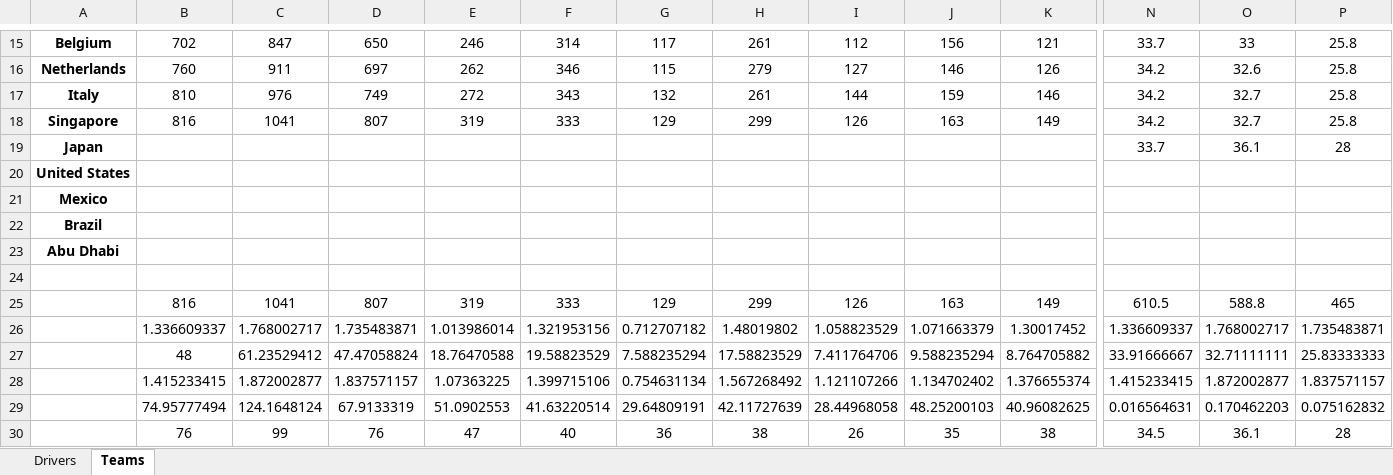
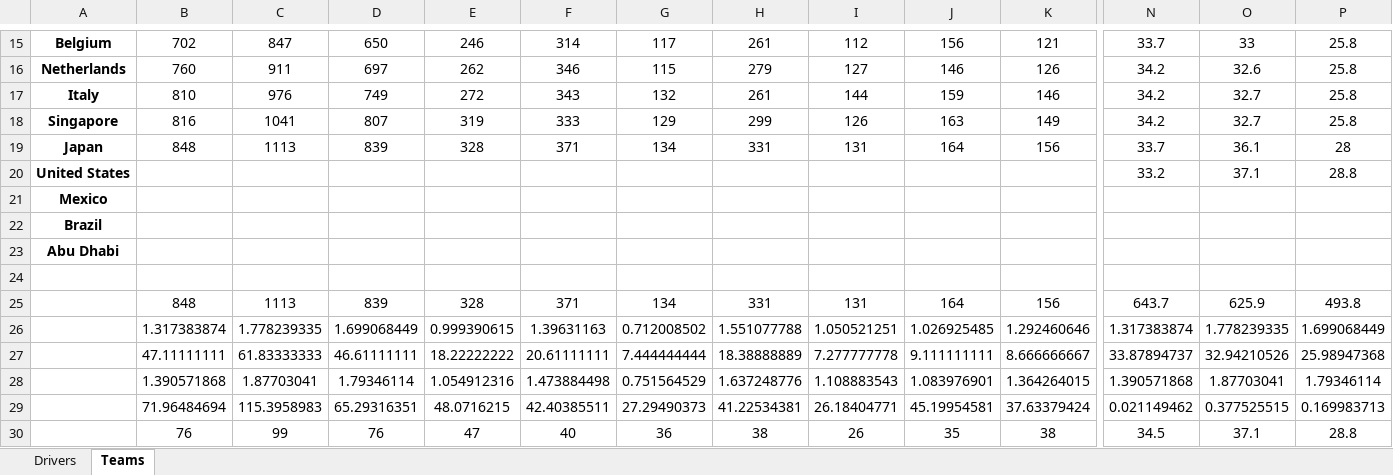
Before and after one commit to jm1261/Fantasy-F1-League, an Excel workbook: 2022/Fantasy F1 2022.xlsx, sheet Teams, drawn as a sheet; only a part is shown, gaps mark what is left out; values as stored, in another font and other column widths than the file's, no borders; removed rows and columns are numbered as before the commit, all else as after; rows hold the shown columns only; the diff covers the shown part only; the diff names each change by its address in the sheet, - before the commit and + after, or states it on an @@ line.

```diff
--- a/2022/Fantasy F1 2022.xlsx (sheet Teams)
+++ b/2022/Fantasy F1 2022.xlsx (sheet Teams)
-B19: (empty)
+B19: 848
-C19: (empty)
+C19: 1113
-D19: (empty)
+D19: 839
-E19: (empty)
+E19: 328
-F19: (empty)
+F19: 371
-G19: (empty)
+G19: 134
-H19: (empty)
+H19: 331
-I19: (empty)
+I19: 131
-J19: (empty)
+J19: 164
-K19: (empty)
+K19: 156
-N20: (empty)
+N20: 33.2
-O20: (empty)
+O20: 37.1
-P20: (empty)
+P20: 28.8
-row 25:  | 816 | 1041 | 807 | 319 | 333 | 129 | 299 | 126 | 163 | 149 | 610.5 | 588.8 | 465
-row 26:  | 1.336609337 | 1.768002717 | 1.735483871 | 1.013986014 | 1.321953156 | 0.712707182 | 1.48019802 | 1.058823529 | 1.071663379 | 1.30017452 | 1.336609337 | 1.768002717 | 1.735483871
-row 27:  | 48 | 61.23529412 | 47.47058824 | 18.76470588 | 19.58823529 | 7.588235294 | 17.58823529 | 7.411764706 | 9.588235294 | 8.764705882 | 33.91666667 | 32.71111111 | 25.83333333
-row 28:  | 1.415233415 | 1.872002877 | 1.837571157 | 1.07363225 | 1.399715106 | 0.754631134 | 1.567268492 | 1.121107266 | 1.134702402 | 1.376655374 | 1.415233415 | 1.872002877 | 1.837571157
-row 29:  | 74.95777494 | 124.1648124 | 67.9133319 | 51.0902553 | 41.63220514 | 29.64809191 | 42.11727639 | 28.44968058 | 48.25200103 | 40.96082625 | 0.016564631 | 0.170462203 | 0.075162832
+row 25:  | 848 | 1113 | 839 | 328 | 371 | 134 | 331 | 131 | 164 | 156 | 643.7 | 625.9 | 493.8
+row 26:  | 1.317383874 | 1.778239335 | 1.699068449 | 0.999390615 | 1.39631163 | 0.712008502 | 1.551077788 | 1.050521251 | 1.026925485 | 1.292460646 | 1.317383874 | 1.778239335 | 1.699068449
+row 27:  | 47.11111111 | 61.83333333 | 46.61111111 | 18.22222222 | 20.61111111 | 7.444444444 | 18.38888889 | 7.277777778 | 9.111111111 | 8.666666667 | 33.87894737 | 32.94210526 | 25.98947368
+row 28:  | 1.390571868 | 1.87703041 | 1.79346114 | 1.054912316 | 1.473884498 | 0.751564529 | 1.637248776 | 1.108883543 | 1.083976901 | 1.364264015 | 1.390571868 | 1.87703041 | 1.79346114
+row 29:  | 71.96484694 | 115.3958983 | 65.29316351 | 48.0716215 | 42.40385511 | 27.29490373 | 41.22534381 | 26.18404771 | 45.19954581 | 37.63379424 | 0.021149462 | 0.377525515 | 0.169983713
-O30: 36.1
+O30: 37.1
-P30: 28
+P30: 28.8
```
Also changed, not shown: 21 edited cells elsewhere in this sheet, sheet Drivers, 32 other files.
